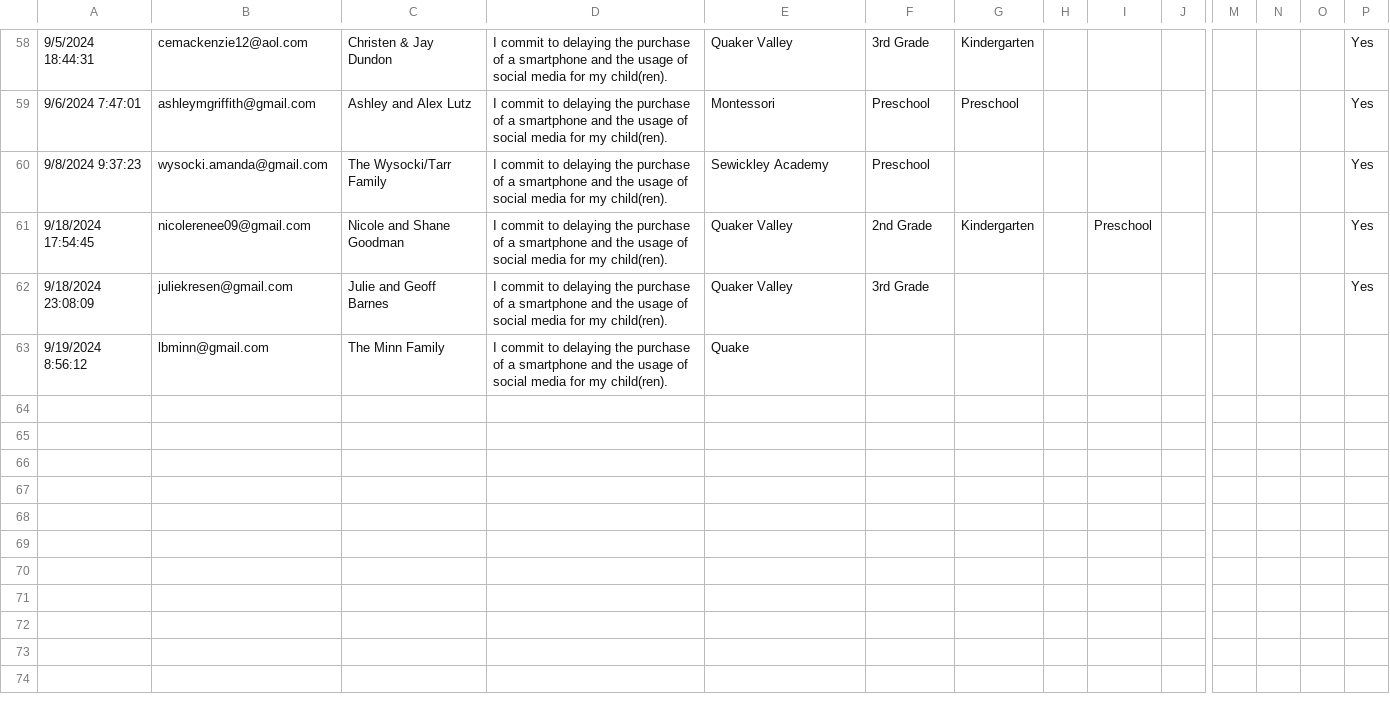
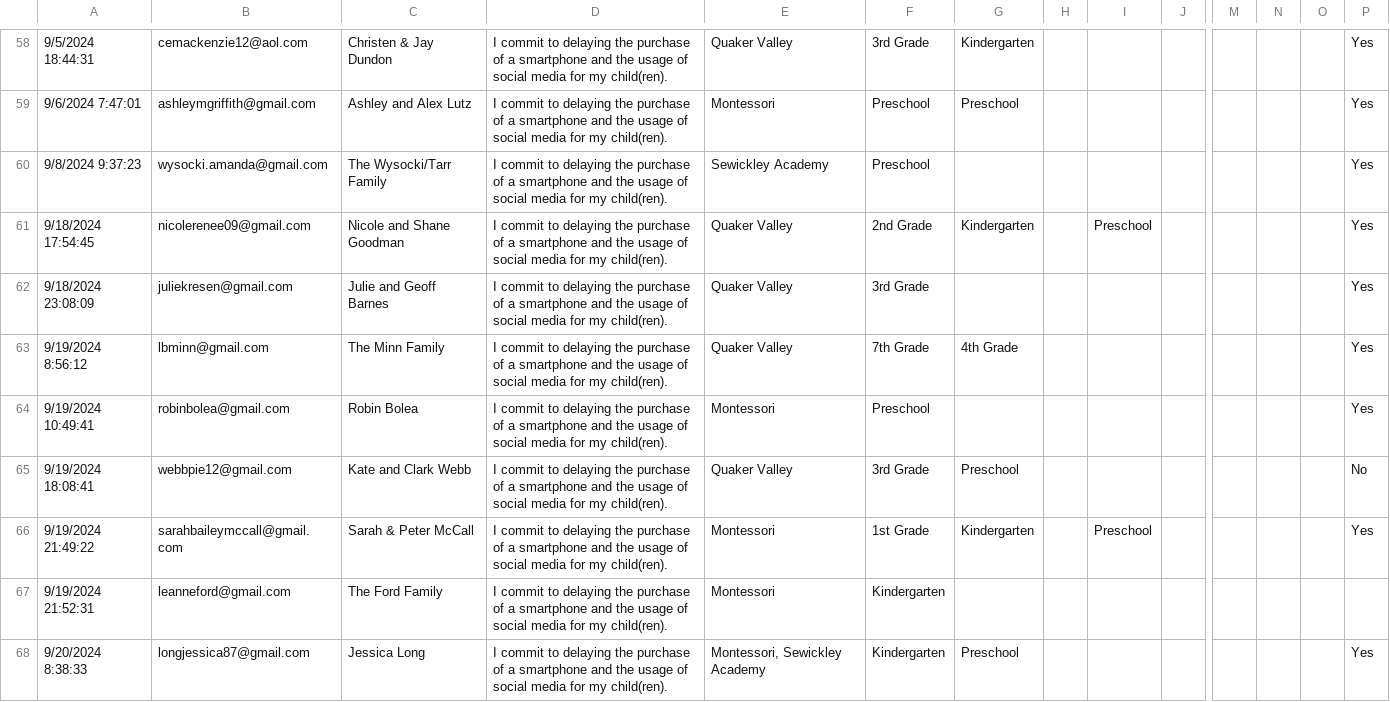
Before and after one commit to coxandrew/sewickleyunplugged, a CSV file: _data/families.csv, drawn as a sheet; only a part is shown, gaps mark what is left out; rows hold the shown columns only; the diff names each change by its address in the sheet, - before the commit and + after, or states it on an @@ line.

Commit message:
Update families.csv with the latest data

```diff
--- a/_data/families.csv
+++ b/_data/families.csv
-E63: Quake
+E63: Quaker Valley
-F63: (empty)
+F63: 7th Grade
-G63: (empty)
+G63: 4th Grade
-P63: (empty)
+P63: Yes
+row 64: 9/19/2024 10:49:41 | robinbolea@gmail.com | Robin Bolea | I commit to delaying the purchase of a smartphone and the usage of social media for my child(ren). | Montessori | Preschool |  |  |  |  |  |  |  | Yes
+row 65: 9/19/2024 18:08:41 | webbpie12@gmail.com | Kate and Clark Webb | I commit to delaying the purchase of a smartphone and the usage of social media for my child(ren). | Quaker Valley | 3rd Grade | Preschool |  |  |  |  |  |  | No
+row 66: 9/19/2024 21:49:22 | sarahbaileymccall@gmail.com | Sarah & Peter McCall | I commit to delaying the purchase of a smartphone and the usage of social media for my child(ren). | Montessori | 1st Grade | Kindergarten |  | Preschool |  |  |  |  | Yes
+row 67: 9/19/2024 21:52:31 | leanneford@gmail.com | The Ford Family | I commit to delaying the purchase of a smartphone and the usage of social media for my child(ren). | Montessori | Kindergarten
+row 68: 9/20/2024 8:38:33 | longjessica87@gmail.com | Jessica Long | I commit to delaying the purchase of a smartphone and the usage of social media for my child(ren). | Montessori, Sewickley Academy | Kindergarten | Preschool |  |  |  |  |  |  | Yes
```
